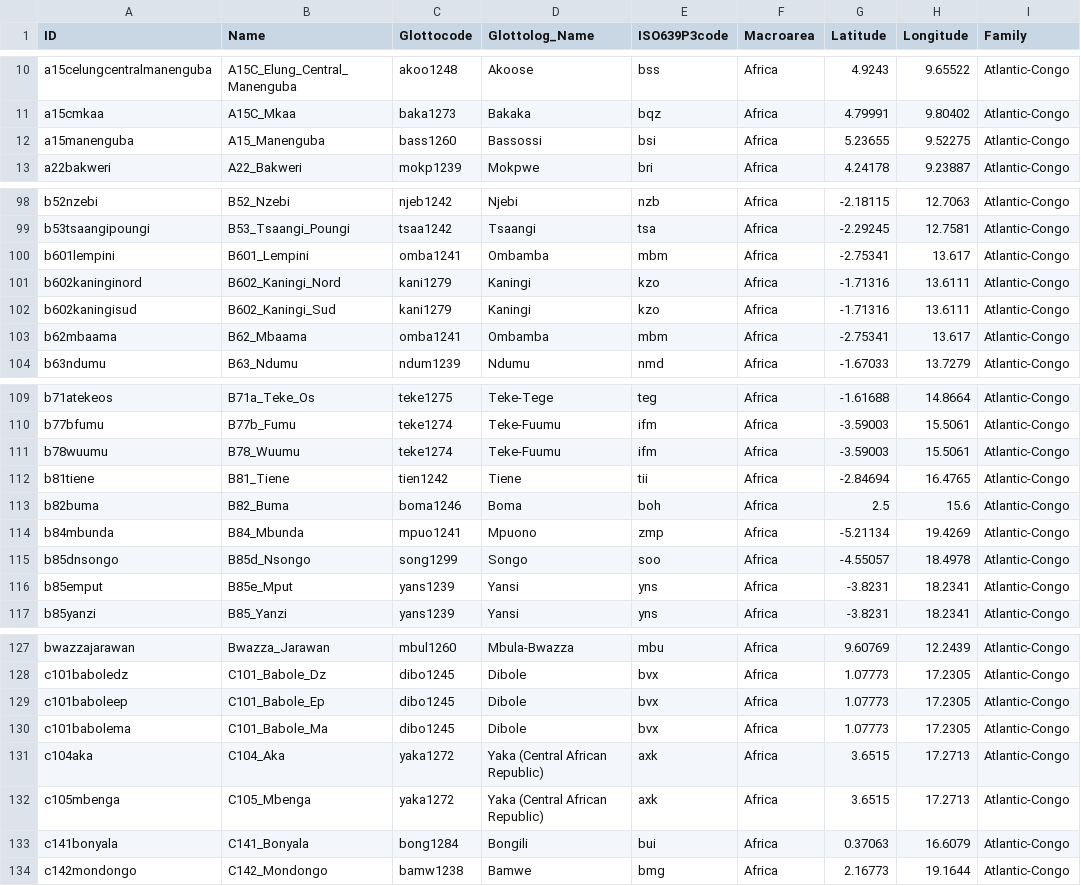
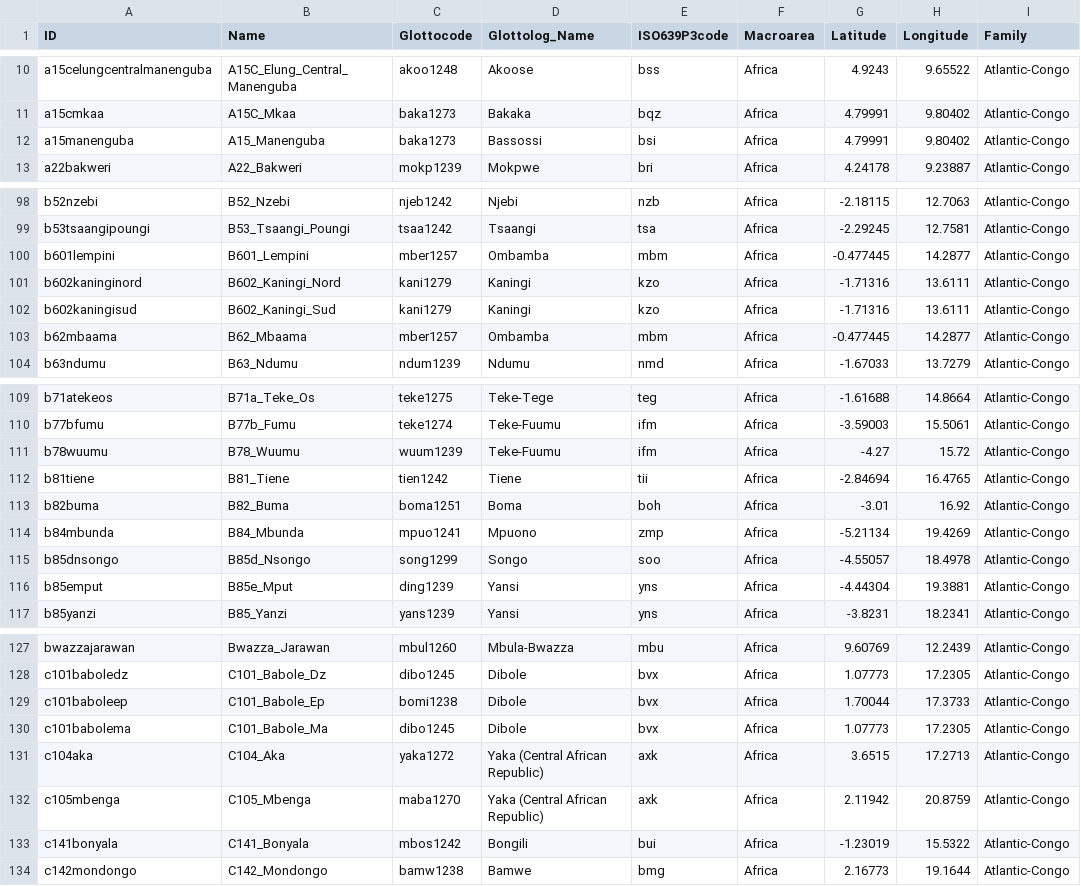
Before and after one commit to lexibank/grollemundbantu, a CSV file: cldf/languages.csv, drawn as a sheet; only a part is shown, gaps mark what is left out; the diff covers the shown part only; the diff names each change by its address in the sheet, - before the commit and + after, or states it on an @@ line.

```diff
--- a/cldf/languages.csv
+++ b/cldf/languages.csv
-C12 (Glottocode): bass1260
+C12 (Glottocode): baka1273
-G12 (Latitude): 5.23655
+G12 (Latitude): 4.79991
-H12 (Longitude): 9.52275
+H12 (Longitude): 9.80402
-C100 (Glottocode): omba1241
+C100 (Glottocode): mber1257
-G100 (Latitude): -2.75341
+G100 (Latitude): -0.477445
-H100 (Longitude): 13.617
+H100 (Longitude): 14.2877
-C103 (Glottocode): omba1241
+C103 (Glottocode): mber1257
-G103 (Latitude): -2.75341
+G103 (Latitude): -0.477445
-H103 (Longitude): 13.617
+H103 (Longitude): 14.2877
-C111 (Glottocode): teke1274
+C111 (Glottocode): wuum1239
-G111 (Latitude): -3.59003
+G111 (Latitude): -4.27
-H111 (Longitude): 15.5061
+H111 (Longitude): 15.72
-C113 (Glottocode): boma1246
+C113 (Glottocode): boma1251
-G113 (Latitude): 2.5
+G113 (Latitude): -3.01
-H113 (Longitude): 15.6
+H113 (Longitude): 16.92
-C116 (Glottocode): yans1239
+C116 (Glottocode): ding1239
-G116 (Latitude): -3.8231
+G116 (Latitude): -4.44304
-H116 (Longitude): 18.2341
+H116 (Longitude): 19.3881
-C129 (Glottocode): dibo1245
+C129 (Glottocode): bomi1238
-G129 (Latitude): 1.07773
+G129 (Latitude): 1.70044
-H129 (Longitude): 17.2305
+H129 (Longitude): 17.3733
-C132 (Glottocode): yaka1272
+C132 (Glottocode): maba1270
-G132 (Latitude): 3.6515
+G132 (Latitude): 2.11942
-H132 (Longitude): 17.2713
+H132 (Longitude): 20.8759
-C133 (Glottocode): bong1284
+C133 (Glottocode): mbos1242
-G133 (Latitude): 0.37063
+G133 (Latitude): -1.23019
-H133 (Longitude): 16.6079
+H133 (Longitude): 15.5322
```
Also changed, not shown: 66 edited cells elsewhere in this file, 7 other files.
